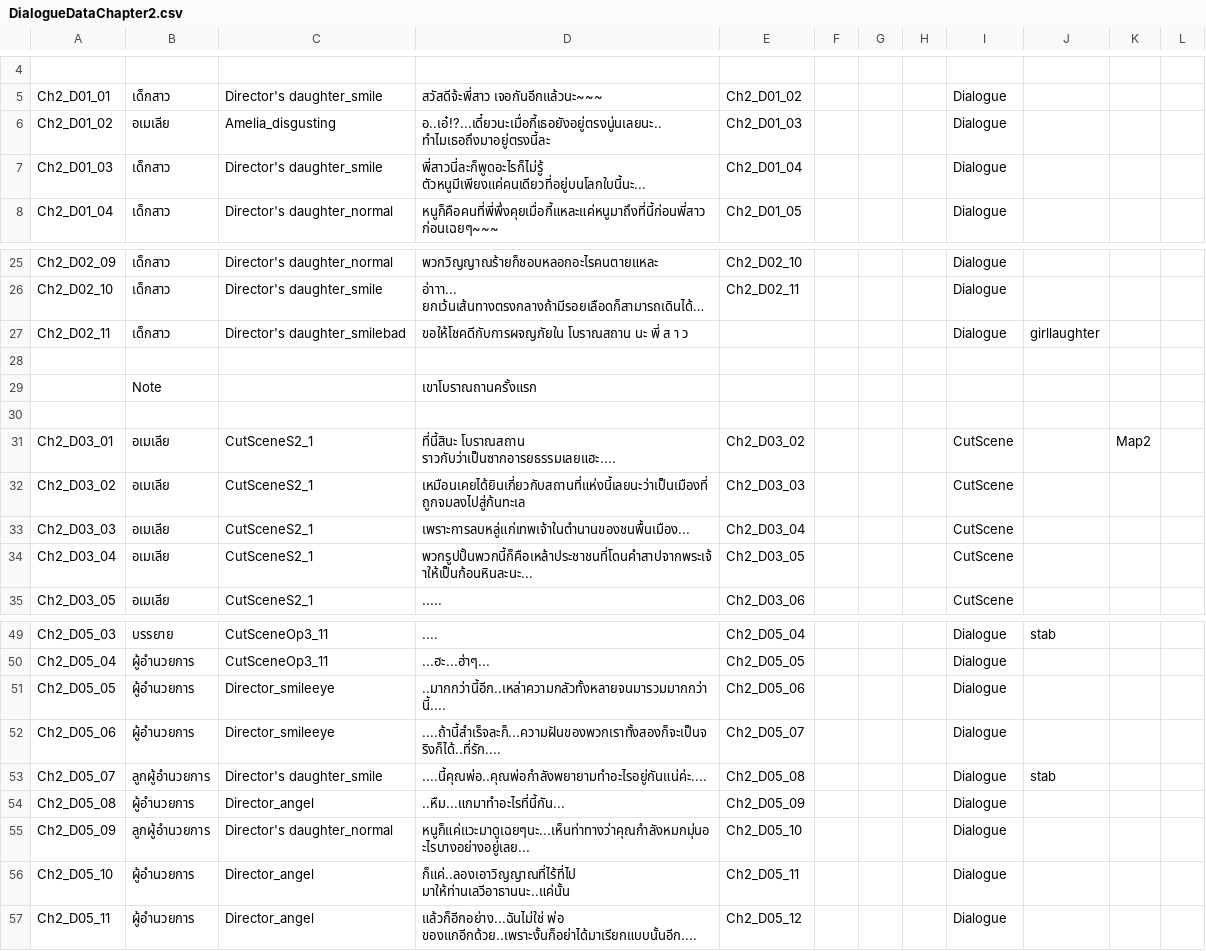
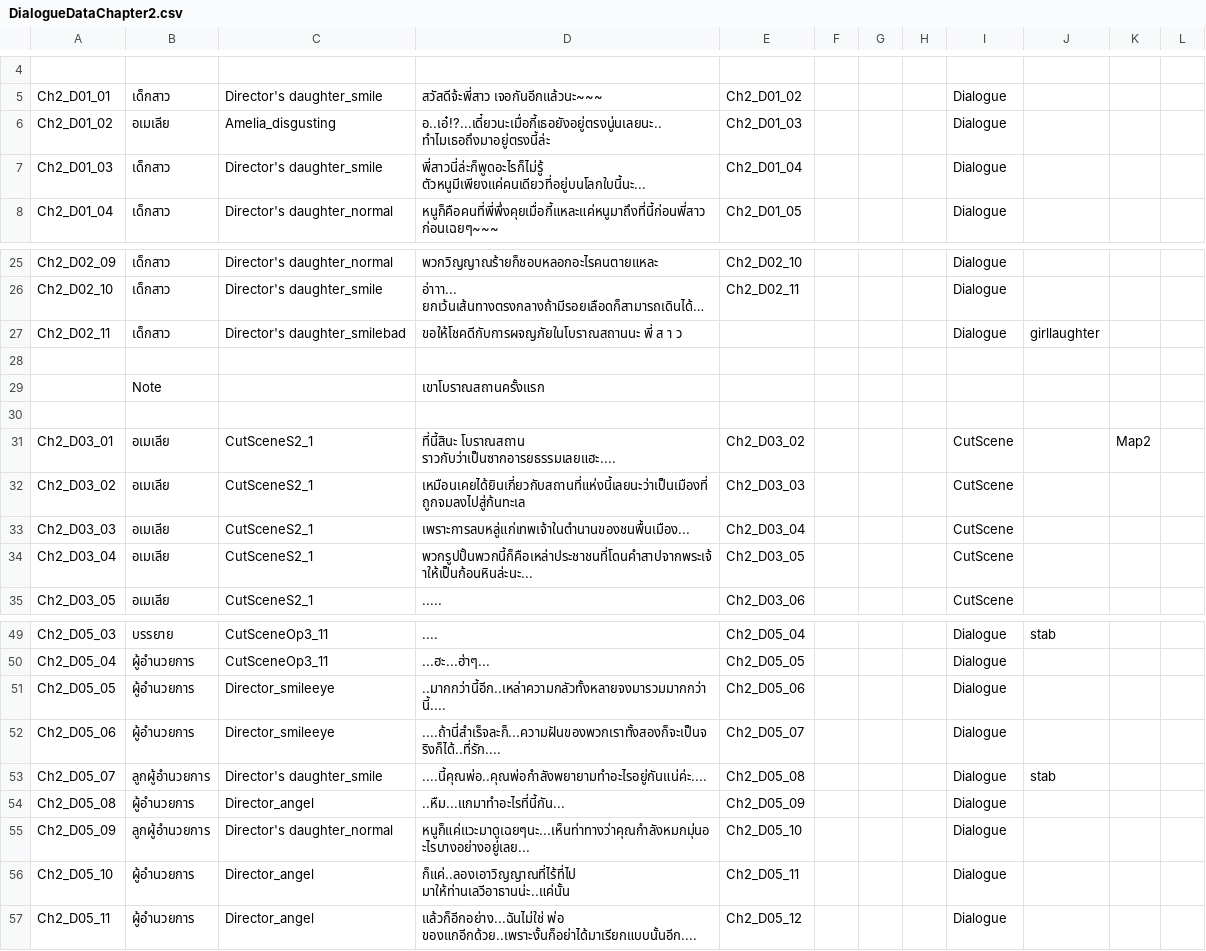
Before and after one commit to JojoeTP/Aquarium, a CSV file: Assets/StreamingAssets/DialogueData/DialogueDataChapter2.csv, drawn as a sheet; only a part is shown, gaps mark what is left out; long unchanged cells end in …; the diff covers the shown part only; the diff names each change by its address in the sheet, - before the commit and + after, or states it on an @@ line.

Commit message:
Update DialogueData

```diff
--- a/Assets/StreamingAssets/DialogueData/DialogueDataChapter2.csv
+++ b/Assets/StreamingAssets/DialogueData/DialogueDataChapter2.csv
-D6: อ..เอ๋!?...เดี๋ยวนะเมื่อกี้เธอยังอยู่ตรงนู่นเลยนะ..ทำไมเธอถึงมาอยู่ตรงนี้ละ
+D6: อ..เอ๋!?...เดี๋ยวนะเมื่อกี้เธอยังอยู่ตรงนู่นเลยนะ..ทำไมเธอถึงมาอยู่ตรงนี้ล่ะ
-D7: พี่สาวนี่ละก็พูดอะไรก็ไม่รู้ ตัวหนูมีเพียงแค่คนเดียวที่อยู่บนโลกใบนี้นะ...
+D7: พี่สาวนี่ล่ะก็พูดอะไรก็ไม่รู้ ตัวหนูมีเพียงแค่คนเดียวที่อยู่บนโลกใบนี้นะ...
-D27: ขอให้โชคดีกับการผจญภัยใน โบราณสถาน นะ พี่ ส…
+D27: ขอให้โชคดีกับการผจญภัยในโบราณสถานนะ พี่ ส…
-D29: เขาโบราณถานครั้งแรก
+D29: เขาโบราณสถานครั้งแรก
-D34: พวกรูปปั้นพวกนี้ก็คือเหล้าประชาชนที่โดนคำสาปจากพระเจ้าให้เป็นก้อนหินละนะ...
+D34: พวกรูปปั้นพวกนี้ก็คือเหล่าประชาชนที่โดนคำสาปจากพระเจ้าให้เป็นก้อนหินล่ะนะ...
-D51: ..มากกว่านี้อีก..เหล่าความกลัวทั้งหลายจนมารวมมากกว่านี้....
+D51: ..มากกว่านี้อีก..เหล่าความกลัวทั้งหลายจงมารวมมากกว่านี้....
-D52: ....ถ้านี้สำเร็จละก็...ความฝันของพวกเราทั้งสองก็จะเป็นจริงก็ได้..ที่รัก....
+D52: ....ถ้านี่สำเร็จละก็...ความฝันของพวกเราทั้งสองก็จะเป็นจริงก็ได้..ที่รัก....
-D56: ก็แค่..ลองเอาวิญญาณที่ไร้ที่ไป มาให้ท่านเลวีอาธานนะ..แค่นั้น
+D56: ก็แค่..ลองเอาวิญญาณที่ไร้ที่ไป มาให้ท่านเลวีอาธานน่ะ..แค่นั้น
```
Also changed, not shown: 2 edited cells elsewhere in this file, Assets/StreamingAssets/DialogueData/DialogueDataChapter0.csv, Assets/StreamingAssets/DialogueData/DialogueDataChapter1.csv, 2 other files.
